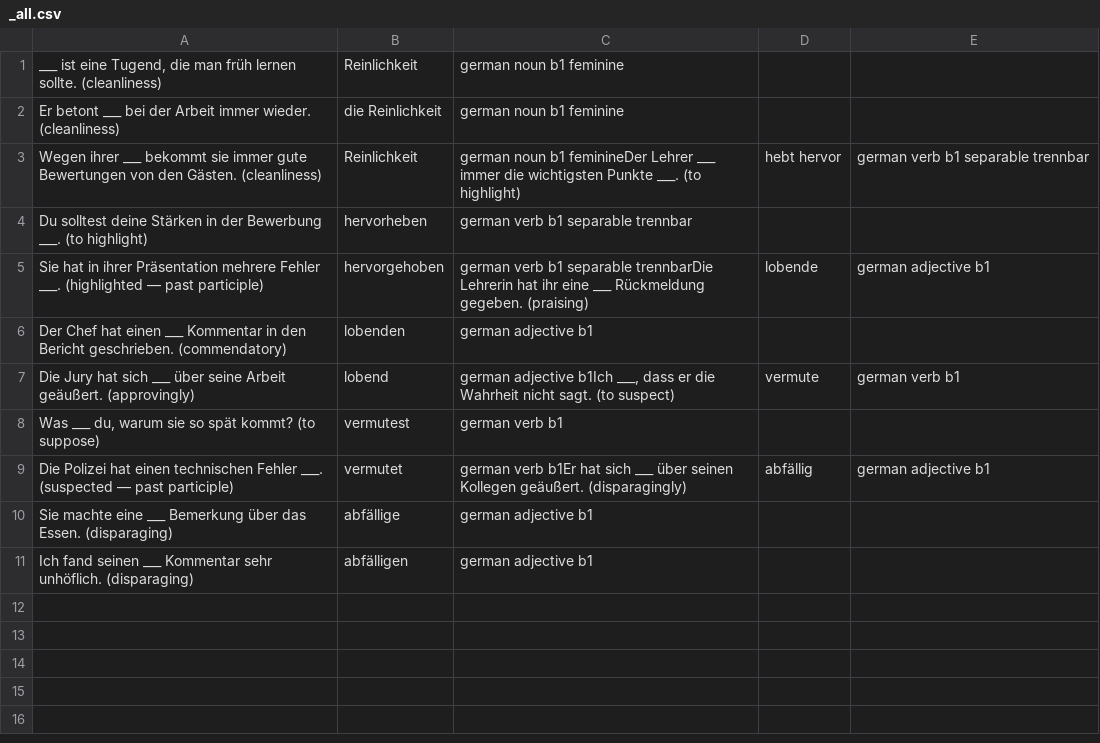
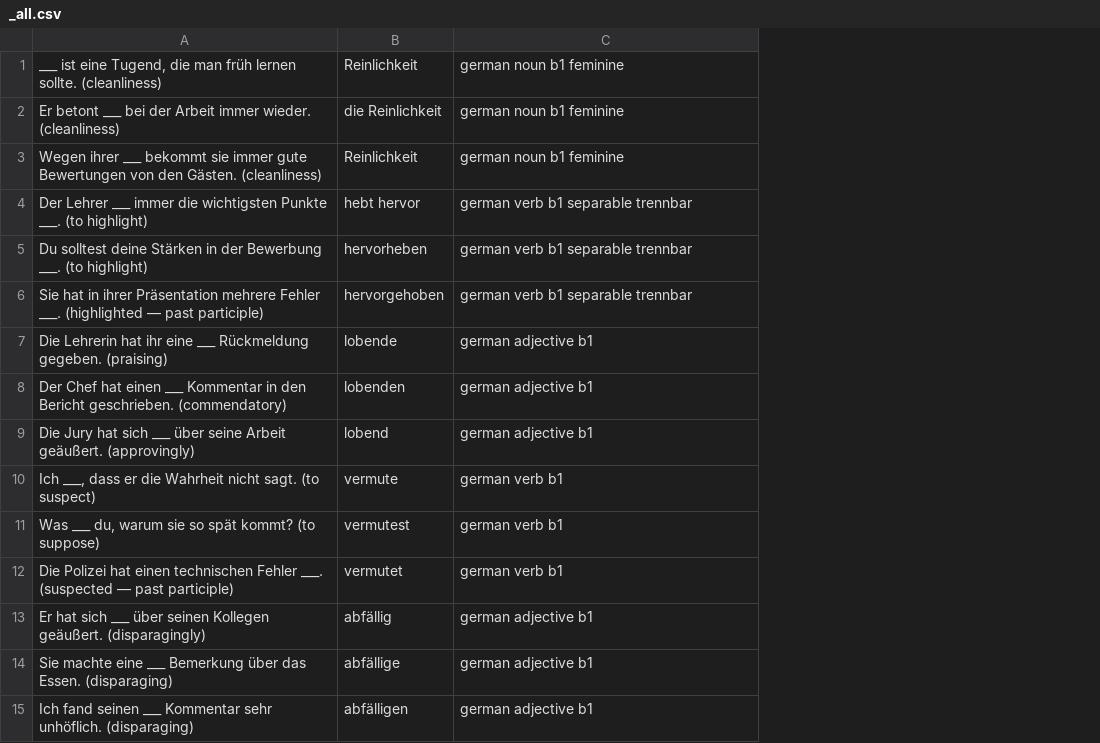
Before and after one commit to jvune0/languages-german-anki-data, a CSV file: cards/week_2026-W24/_all.csv, drawn as a sheet; removed rows and columns are numbered as before the commit, all else as after; the diff names each change by its address in the sheet, - before the commit and + after, or states it on an @@ line.

```diff
--- a/cards/week_2026-W24/_all.csv
+++ b/cards/week_2026-W24/_all.csv
-column D, rows 3-9: hebt hervor |  | lobende |  | vermute |  | abfällig
-column E, rows 3-9: german verb b1 separable trennbar |  | german adjective b1 |  | german verb b1 |  | german adjective b1
-C3: …noun b1 feminineDer Lehrer ___ immer die wichtigsten Punkte ___. (to highlight)
+C3: …noun b1 feminine
+row 4: Der Lehrer ___ immer die wichtigsten Punkte ___. (to highlight) | hebt hervor | german verb b1 separable trennbar
-C6: …b1 separable trennbarDie Lehrerin hat ihr eine ___ Rückmeldung gegeben. (praising)
+C6: …b1 separable trennbar
+row 7: Die Lehrerin hat ihr eine ___ Rückmeldung gegeben. (praising) | lobende | german adjective b1
-C9: german adjective b1Ich ___, dass er die Wahrheit nicht sagt. (to suspect)
+C9: german adjective b1
+row 10: Ich ___, dass er die Wahrheit nicht sagt. (to suspect) | vermute | german verb b1
-C12: german verb b1Er hat sich ___ über seinen Kollegen geäußert. (disparagingly)
+C12: german verb b1
+row 13: Er hat sich ___ über seinen Kollegen geäußert. (disparagingly) | abfällig | german adjective b1
```
Also changed, not shown: cards/week_2026-W20/_all.csv, cards/week_2026-W20/gegend_20260512.csv, 20 other files.
